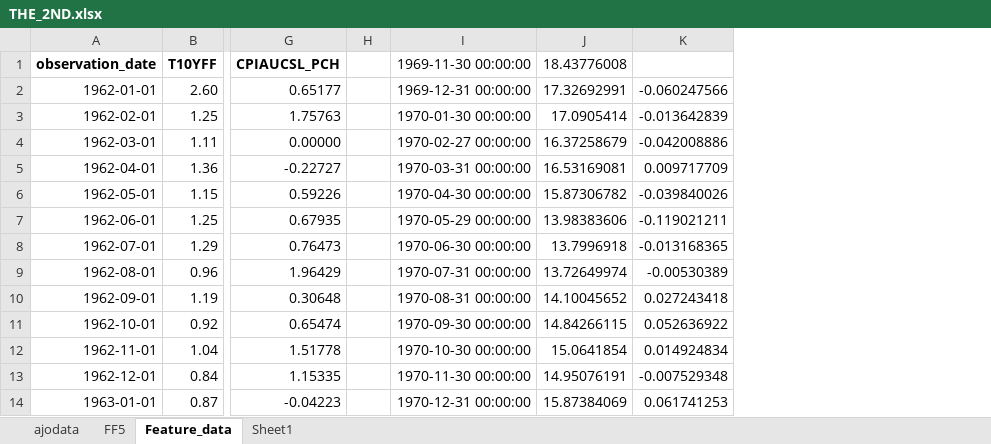
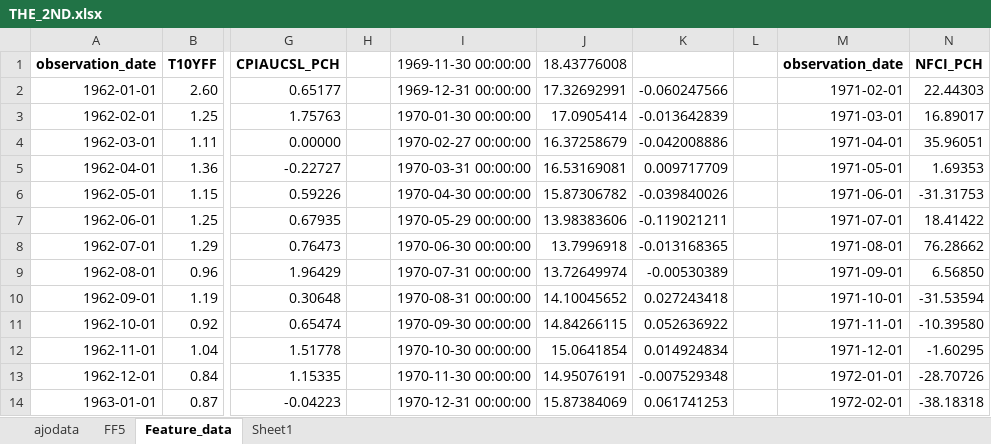
Before and after one commit to Elkkujou/Gradu, an Excel workbook: THE_2ND.xlsx, sheet Feature_data, drawn as a sheet; only a part is shown, gaps mark what is left out; values as stored, in another font and other column widths than the file's, no borders; the diff names each change by its address in the sheet, - before the commit and + after, or states it on an @@ line.

Commit message:
Add files via upload

```diff
--- a/THE_2ND.xlsx (sheet Feature_data)
+++ b/THE_2ND.xlsx (sheet Feature_data)
+column L, empty
+column M, rows 1-14: observation_date | 1971-02-01 | 1971-03-01 | 1971-04-01 | 1971-05-01 | 1971-06-01 | 1971-07-01 | 1971-08-01 | 1971-09-01 | 1971-10-01 | 1971-11-01 | 1971-12-01 | 1972-01-01 | 1972-02-01
+column N, rows 1-14: NFCI_PCH | 22.44303 | 16.89017 | 35.96051 | 1.69353 | -31.31753 | 18.41422 | 76.28662 | 6.56850 | -31.53594 | -10.39580 | -1.60295 | -28.70726 | -38.18318
```
Also changed, not shown: sheet ajodata.
